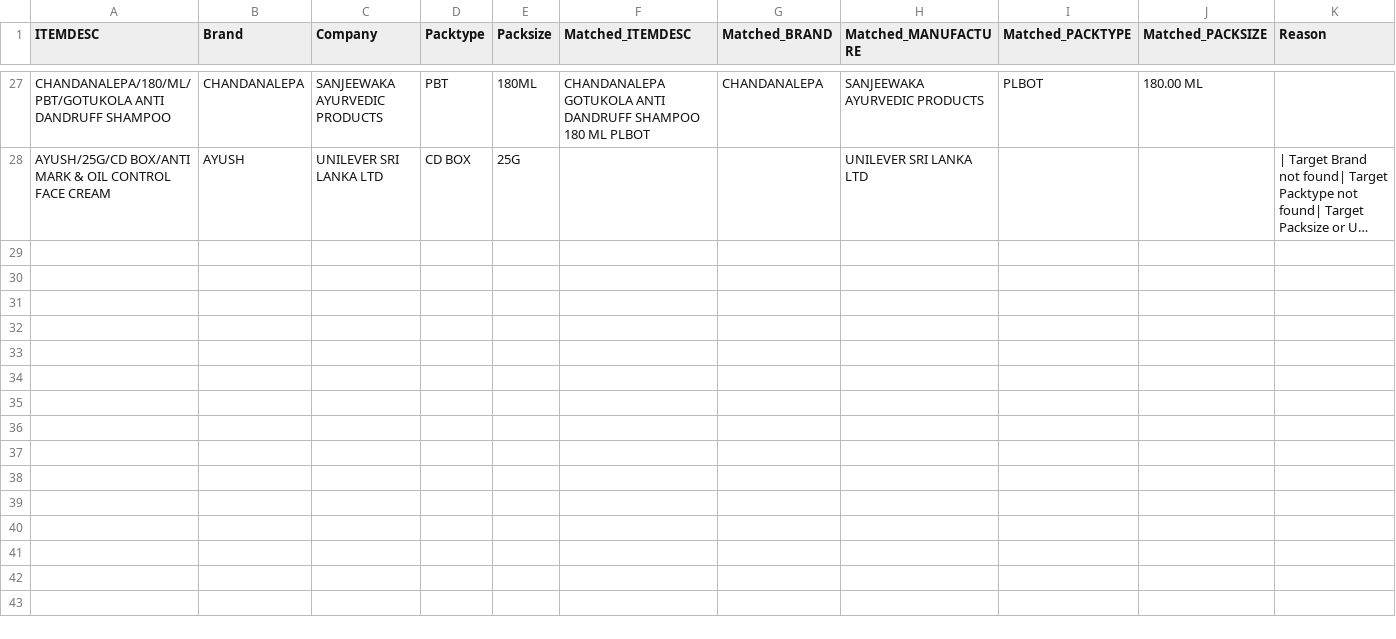
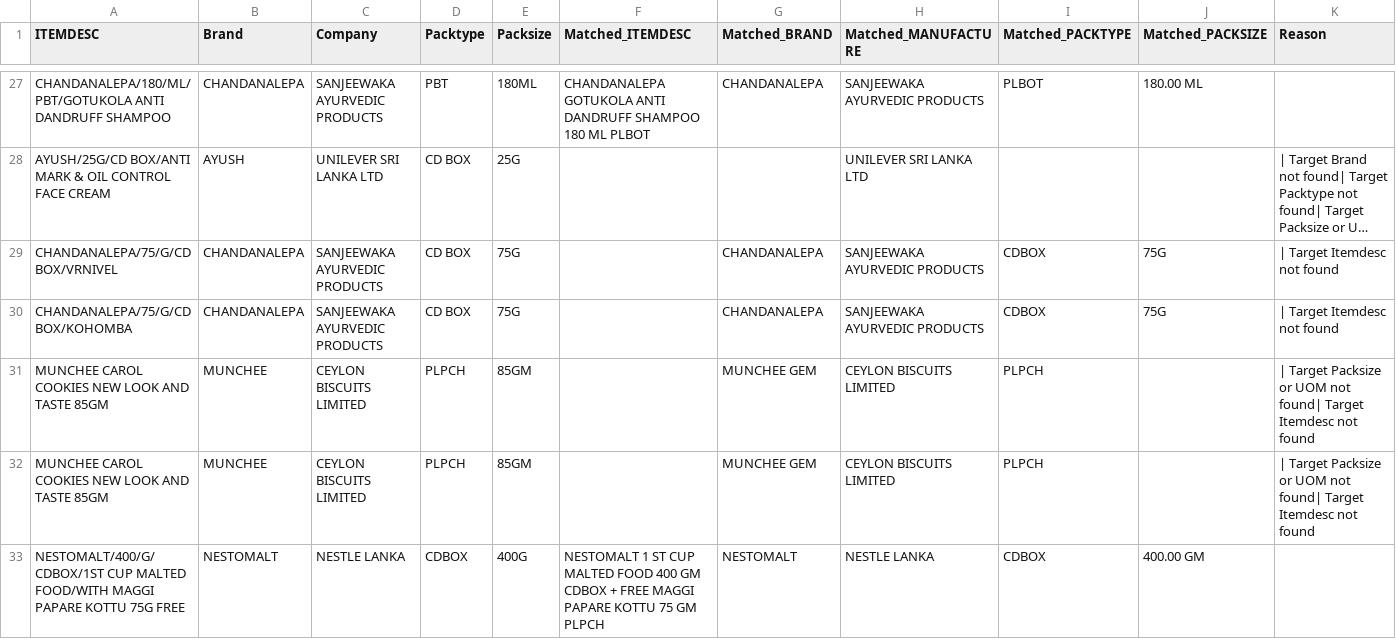
Before and after one commit to rohit123sinha456/ORG_SKUR, a CSV file: final_result/filtered_results_data-new-items-202410.csv, drawn as a sheet; only a part is shown, gaps mark what is left out; long unchanged cells end in …; rows hold the shown columns only; the diff covers the shown part only; the diff names each change by its address in the sheet, - before the commit and + after, or states it on an @@ line.

```diff
--- a/final_result/filtered_results_data-new-items-202410.csv
+++ b/final_result/filtered_results_data-new-items-202410.csv
+row 29: CHANDANALEPA/75/G/CD BOX/VRNIVEL | CHANDANALEPA | SANJEEWAKA AYURVEDIC PRODUCTS | CD BOX | 75G |  | CHANDANALEPA | SANJEEWAKA AYURVEDIC PRODUCTS | CDBOX | 75G | | Target Itemdesc not found
+row 30: CHANDANALEPA/75/G/CD BOX/KOHOMBA | CHANDANALEPA | SANJEEWAKA AYURVEDIC PRODUCTS | CD BOX | 75G |  | CHANDANALEPA | SANJEEWAKA AYURVEDIC PRODUCTS | CDBOX | 75G | | Target Itemdesc not found
+row 31: MUNCHEE CAROL COOKIES NEW LOOK AND TASTE 85GM | MUNCHEE | CEYLON BISCUITS LIMITED | PLPCH | 85GM |  | MUNCHEE GEM | CEYLON BISCUITS LIMITED | PLPCH |  | | Target Packsize or UOM not found| Target Itemdesc not found
+row 32: MUNCHEE CAROL COOKIES NEW LOOK AND TASTE 85GM | MUNCHEE | CEYLON BISCUITS LIMITED | PLPCH | 85GM |  | MUNCHEE GEM | CEYLON BISCUITS LIMITED | PLPCH |  | | Target Packsize or UOM not found| Target Itemdesc not found
+row 33: NESTOMALT/400/G/CDBOX/1ST CUP MALTED FOOD/WITH MAGGI PAPARE KOTTU 75G FREE | NESTOMALT | NESTLE LANKA | CDBOX | 400G | NESTOMALT 1 ST CUP MALTED FOOD 400 GM CDBOX + FREE MAGGI PAPARE KOTTU 75 GM PLPCH | NESTOMALT | NESTLE LANKA | CDBOX | 400.00 GM
```
Also changed, not shown: 5 added rows elsewhere in this file, final_result/filtered_results_data-new-items-202411.csv, final_result/filtered_results_data-new-items-202412.csv, 15 other files.
